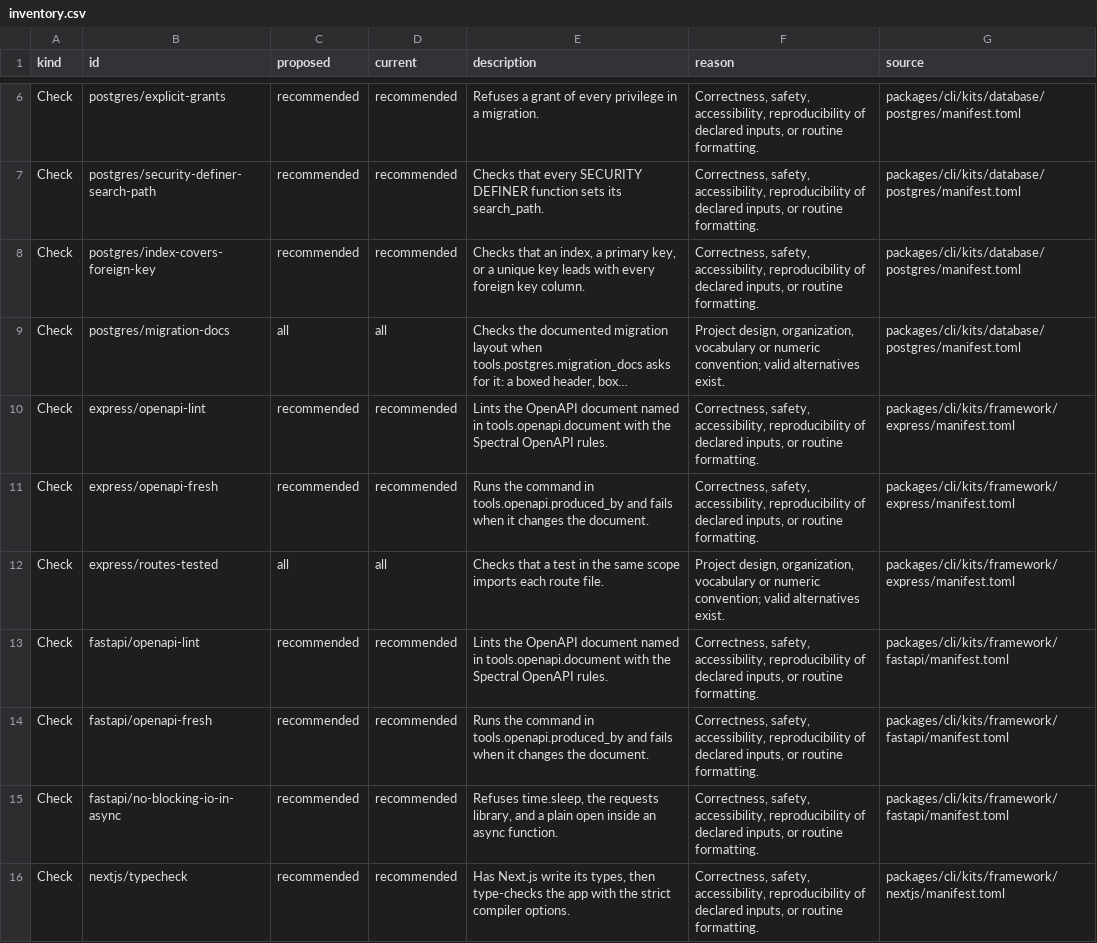
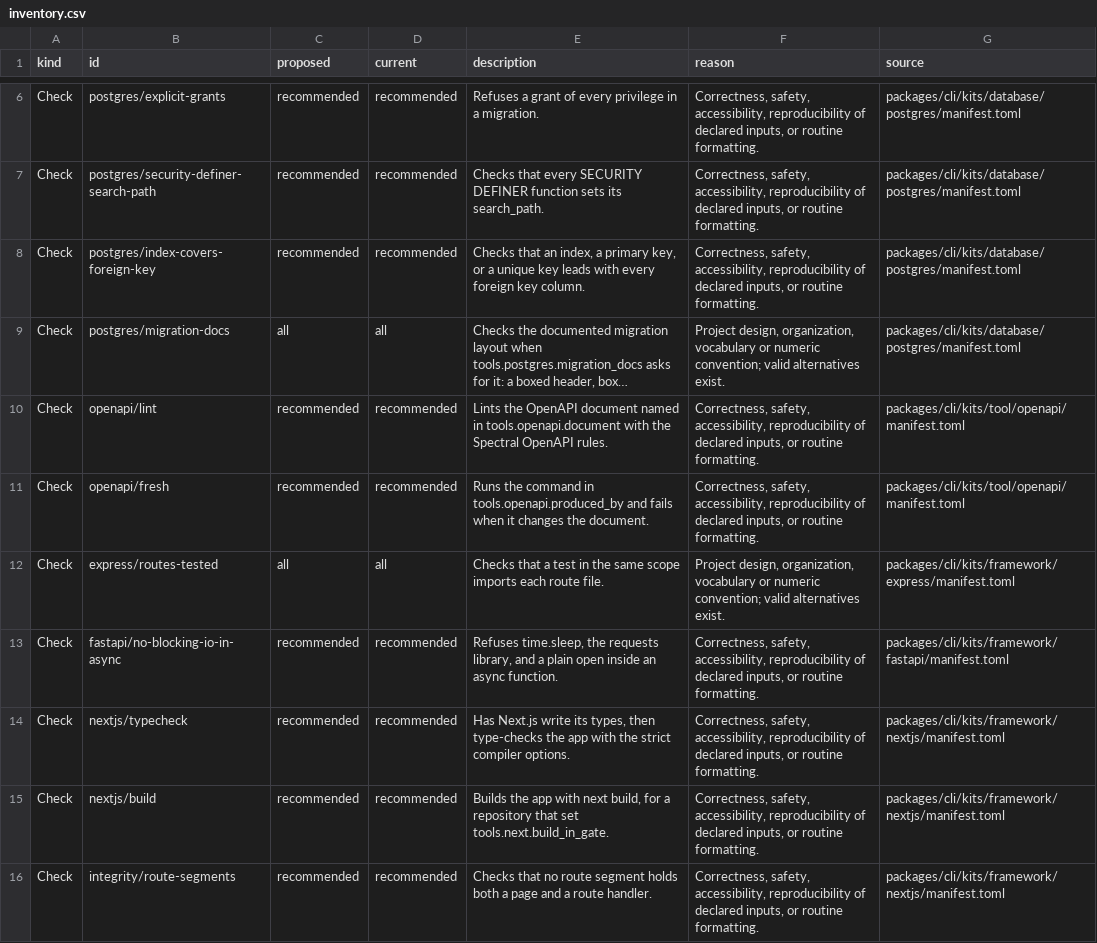
Before and after one commit to stefanionescu/gspot, a CSV file: architecture/levels/inventory.csv, drawn as a sheet; only a part is shown, gaps mark what is left out; the shorter side is filled out with more unchanged rows; long unchanged cells end in …; the diff names each change by its address in the sheet, - before the commit and + after, or states it on an @@ line.

```diff
--- a/architecture/levels/inventory.csv
+++ b/architecture/levels/inventory.csv
-B10 (id): express/openapi-lint
+B10 (id): openapi/lint
-G10:G11 (source): packages/cli/kits/framework/express/manifest.toml
+G10:G11 (source): packages/cli/kits/tool/openapi/manifest.toml
-B11 (id): express/openapi-fresh
+B11 (id): openapi/fresh
-row 13: Check | fastapi/openapi-lint | recommended | recommended | Lints the OpenAPI document named in tools.openapi.document with the Spectral OpenAPI rules. | Correctness, safety, accessibility, reproducibility of declared inputs, or routine formatting. | packages/cli/kits/framework/fastapi/manifest.toml
-row 14: Check | fastapi/openapi-fresh | recommended | recommended | Runs the command in tools.openapi.produced_by and fails when it changes the document. | Correctness, safety, accessibility, reproducibility of declared inputs, or routine formatting. | packages/cli/kits/framework/fastapi/manifest.toml
```
Also changed, not shown: 19 other files.
